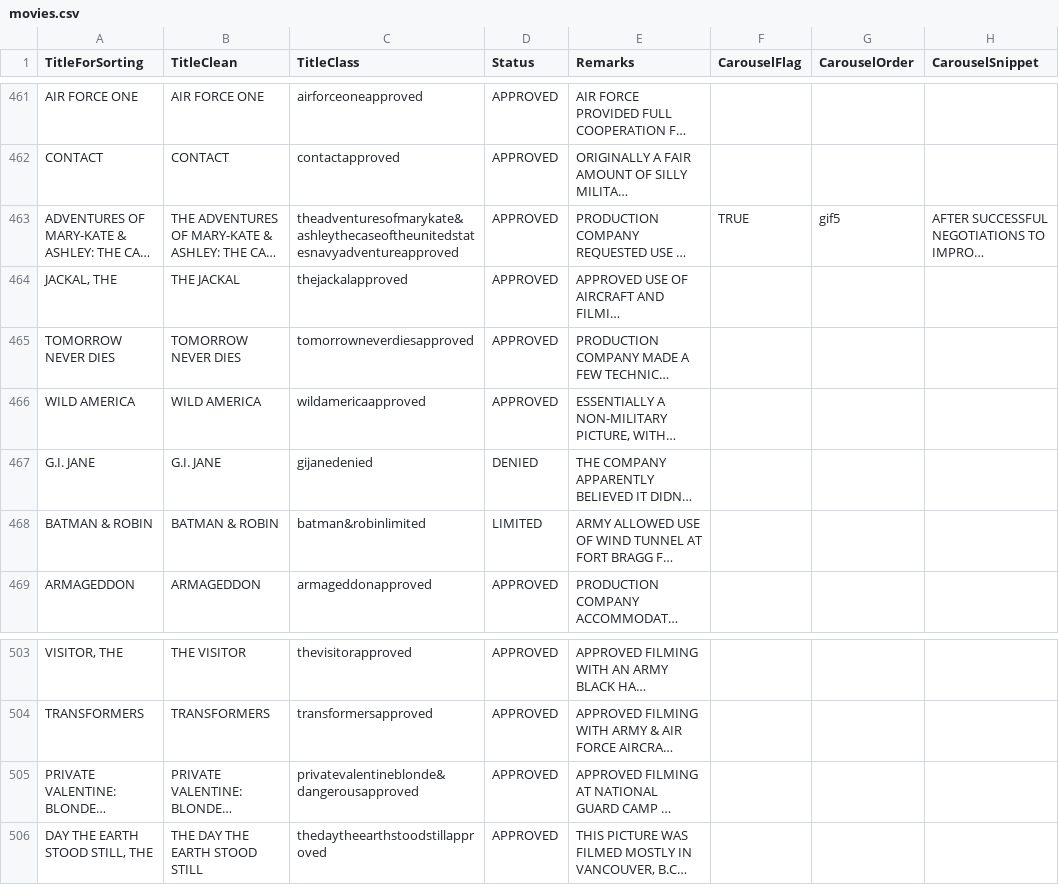
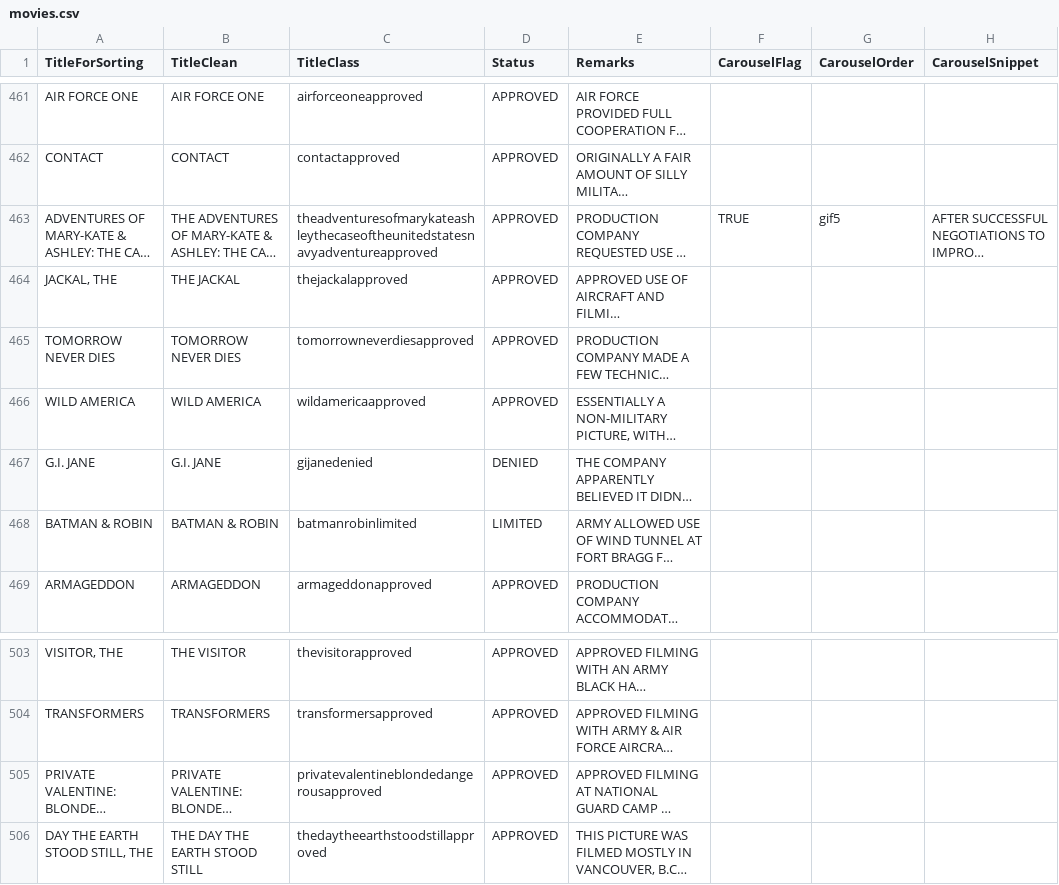
Before and after one commit to koffeeya/military-media, a CSV file: public/movies.csv, drawn as a sheet; only a part is shown, gaps mark what is left out; long unchanged cells end in …; the diff names each change by its address in the sheet, - before the commit and + after, or states it on an @@ line.

```diff
--- a/public/movies.csv
+++ b/public/movies.csv
-C463 (TitleClass): theadventuresofmarykate&ashleythecaseoftheunitedstatesnavyadventureapproved
+C463 (TitleClass): theadventuresofmarykateashleythecaseoftheunitedstatesnavyadventureapproved
-C468 (TitleClass): batman&robinlimited
+C468 (TitleClass): batmanrobinlimited
-C505 (TitleClass): privatevalentineblonde&dangerousapproved
+C505 (TitleClass): privatevalentineblondedangerousapproved
```
Also changed, not shown: 6 other files.
